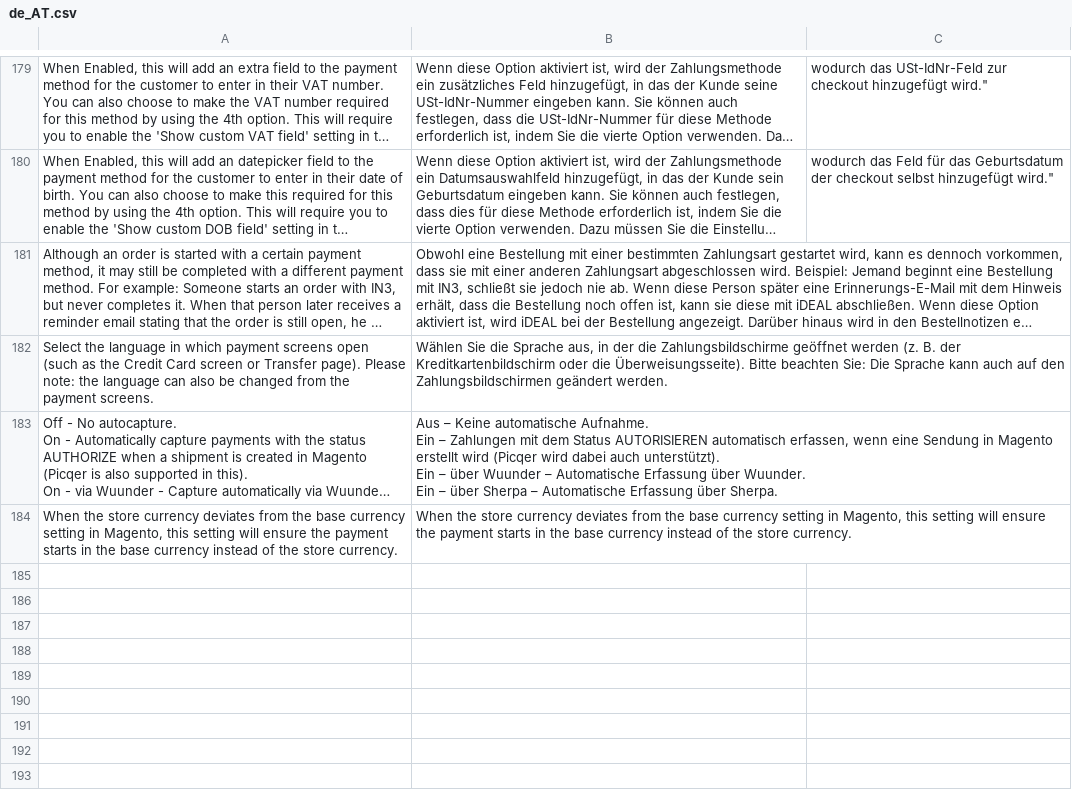
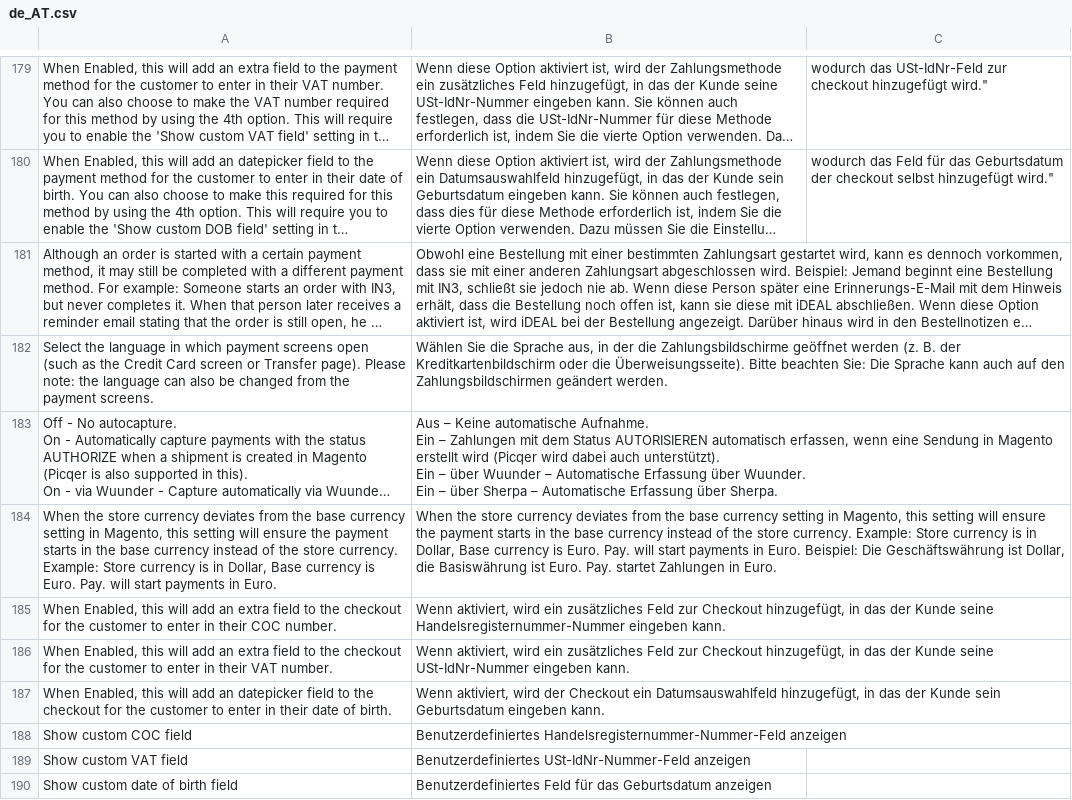
Before and after one commit to paynl/magento2-plugin, a CSV file: i18n/de_AT.csv, drawn as a sheet; only a part is shown, gaps mark what is left out; long unchanged cells end in …; the diff names each change by its address in the sheet, - before the commit and + after, or states it on an @@ line.

Commit message:
Fix texts and add translations

```diff
--- a/i18n/de_AT.csv
+++ b/i18n/de_AT.csv
-A184: …store currency.
+A184: …store currency. Example: Store currency is in Dollar, Base currency is Euro. Pay. will start payments in Euro.
-B184: …store currency.
+B184: …store currency. Example: Store currency is in Dollar, Base currency is Euro. Pay. will start payments in Euro. Beispiel: Die Geschäftswährung ist Dollar, die Basiswährung ist Euro. Pay. startet Zahlungen in Euro.
+row 185: When Enabled, this will add an extra field to the checkout for the customer to enter in their COC number. | Wenn aktiviert, wird ein zusätzliches Feld zur Checkout hinzugefügt, in das der Kunde seine Handelsregisternummer-Nummer eingeben kann.
+row 186: When Enabled, this will add an extra field to the checkout for the customer to enter in their VAT number. | Wenn aktiviert, wird ein zusätzliches Feld zur Checkout hinzugefügt, in das der Kunde seine USt-IdNr-Nummer eingeben kann.
+row 187: When Enabled, this will add an datepicker field to the checkout for the customer to enter in their date of birth. | Wenn aktiviert, wird der Checkout ein Datumsauswahlfeld hinzugefügt, in das der Kunde sein Geburtsdatum eingeben kann.
+row 188: Show custom COC field | Benutzerdefiniertes Handelsregisternummer-Nummer-Feld anzeigen
+row 189: Show custom VAT field | Benutzerdefiniertes USt-IdNr-Nummer-Feld anzeigen
+row 190: Show custom date of birth field | Benutzerdefiniertes Feld für das Geburtsdatum anzeigen
```
Also changed, not shown: i18n/de_CH.csv, i18n/de_DE.csv, 10 other files.
